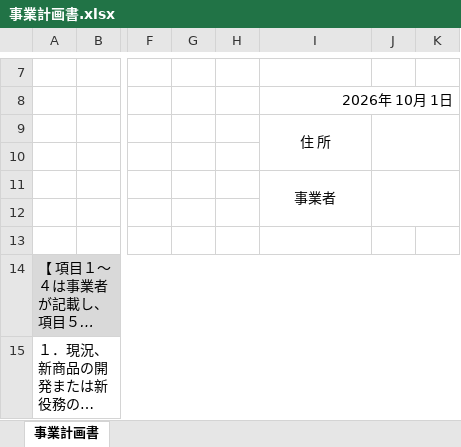
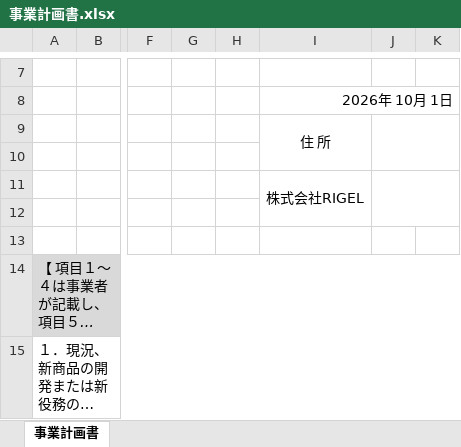
Before and after one commit to rigel20240128/obsidian-hokanko, an Excel workbook: RIGEL/会社概要・資料/事業計画書・融資/事業計画書.xlsx, sheet 事業計画書, drawn as a sheet; only a part is shown, gaps mark what is left out; long unchanged cells end in …; values as stored, in another font and other column widths than the file's, no borders; the diff names each change by its address in the sheet, - before the commit and + after, or states it on an @@ line.

```diff
--- a/RIGEL/会社概要・資料/事業計画書・融資/事業計画書.xlsx (sheet 事業計画書)
+++ b/RIGEL/会社概要・資料/事業計画書・融資/事業計画書.xlsx (sheet 事業計画書)
-I11: 事業者
+I11: 株式会社RIGEL
```
Also changed, not shown: RIGEL/会社概要・資料/事業計画書・融資/日本政策金融公庫_創業計画書.xlsx.
